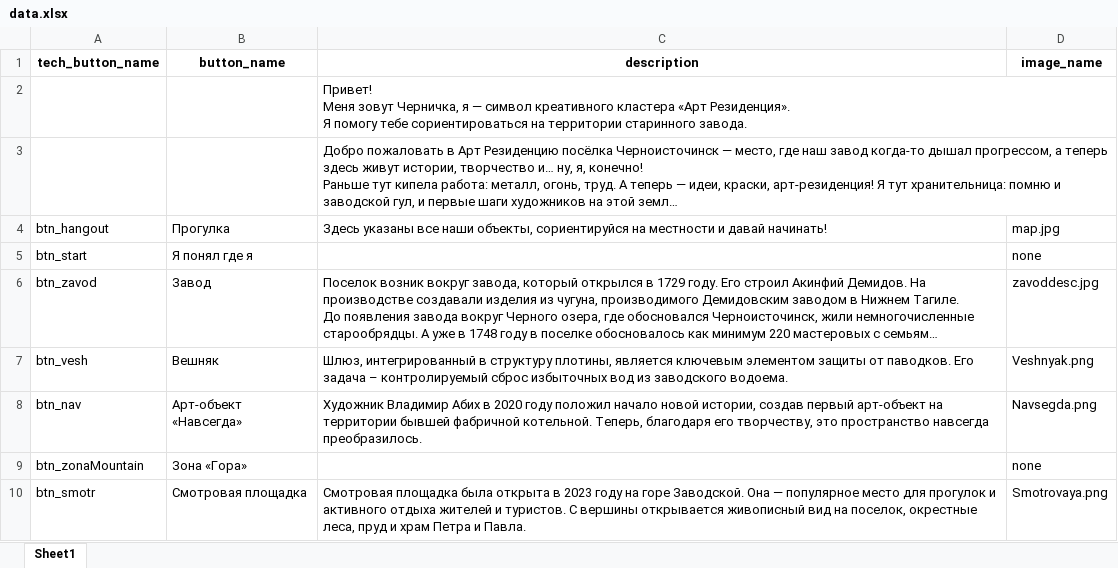
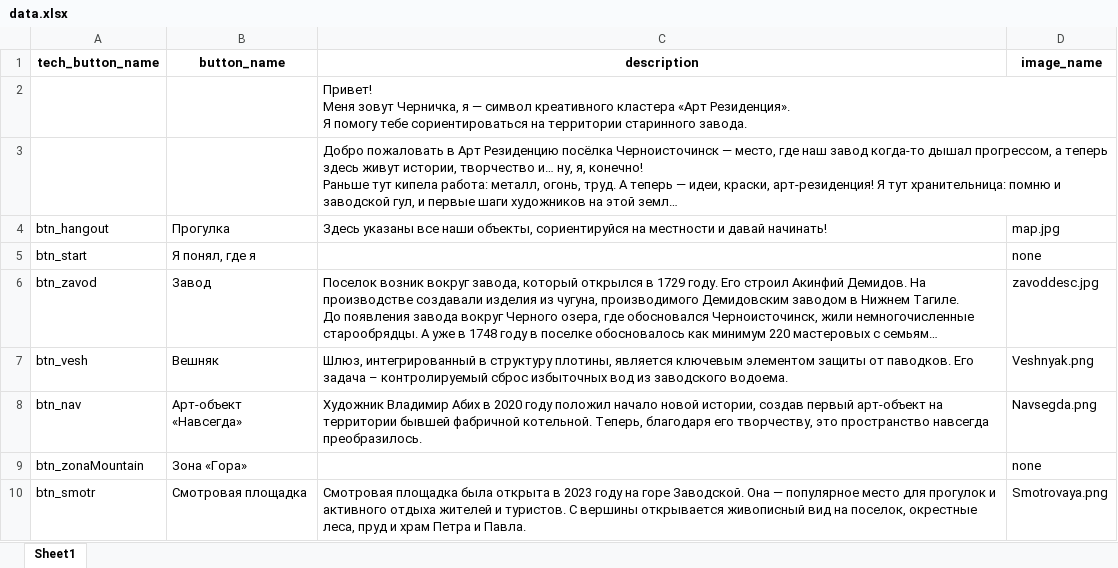
Before and after one commit to COOO-UKNO/ChernyBot, an Excel workbook: data.xlsx, sheet Sheet1, drawn as a sheet; only a part is shown; long unchanged cells end in …; values as stored, in another font and other column widths than the file's, no borders; the diff names each change by its address in the sheet, - before the commit and + after, or states it on an @@ line.

```diff
--- a/data.xlsx (sheet Sheet1)
+++ b/data.xlsx (sheet Sheet1)
-B5 (button_name): Я понял где я
+B5 (button_name): Я понял, где я
```
Also changed, not shown: 2 other files.
